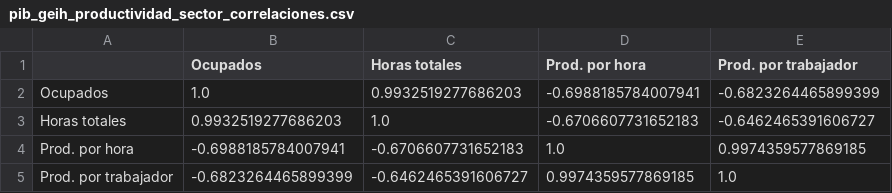
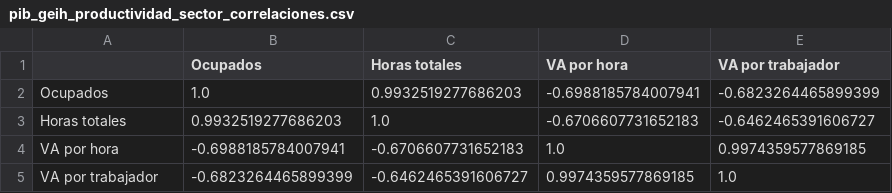
Before and after one commit to Kin-George/CJC-Monitor, a CSV file: Outputs/tables/pib_geih_productividad_sector_correlaciones.csv, drawn as a sheet.

```diff
--- a/Outputs/tables/pib_geih_productividad_sector_correlaciones.csv
+++ b/Outputs/tables/pib_geih_productividad_sector_correlaciones.csv
@@ -1,5 +1,5 @@
-,Ocupados,Horas totales,Prod. por hora,Prod. por trabajador
+,Ocupados,Horas totales,VA por hora,VA por trabajador
 Ocupados,1.0,0.9932519277686203,-0.6988185784007941,-0.6823264465899399
 Horas totales,0.9932519277686203,1.0,-0.6706607731652183,-0.6462465391606727
-Prod. por hora,-0.6988185784007941,-0.6706607731652183,1.0,0.9974359577869185
-Prod. por trabajador,-0.6823264465899399,-0.6462465391606727,0.9974359577869185,1.0
+VA por hora,-0.6988185784007941,-0.6706607731652183,1.0,0.9974359577869185
+VA por trabajador,-0.6823264465899399,-0.6462465391606727,0.9974359577869185,1.0
```
Also changed, not shown: Outputs/tables/pib_geih_productividad_sector_detalle.csv, Paper/tables/pib_geih_productividad_sector_correlaciones.csv, 17 other files.
